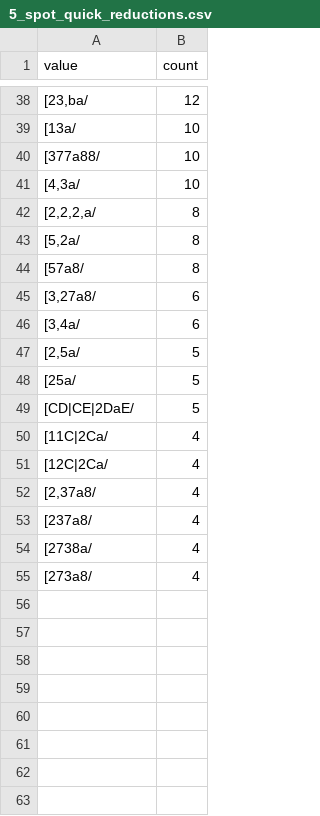
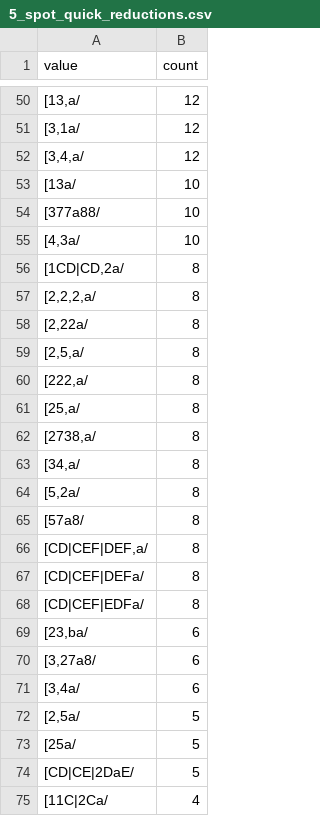
Before and after one commit to Shue-String/Browser_Sprouts, a CSV file: stalks/5_spot_quick_reductions.csv, drawn as a sheet; only a part is shown, gaps mark what is left out; the shorter side is filled out with more unchanged rows; the diff covers the shown part only.

```diff
--- a/stalks/5_spot_quick_reductions.csv
+++ b/stalks/5_spot_quick_reductions.csv
@@ -38,2 +50,4 @@ value,count
-"[23,ba/",12
+"[13,a/",12
+"[3,1a/",12
+"[3,4,a/",12
 "[13a/",10
@@ -41,5 +55,16 @@ value,count
 "[4,3a/",10
+"[1CD|CD,2a/",8
 "[2,2,2,a/",8
+"[2,22a/",8
+"[2,5,a/",8
+"[222,a/",8
+"[25,a/",8
+"[2738,a/",8
+"[34,a/",8
 "[5,2a/",8
 "[57a8/",8
+"[CD|CEF|DEF,a/",8
+"[CD|CEF|DEFa/",8
+"[CD|CEF|EDFa/",8
+"[23,ba/",6
 "[3,27a8/",6
```
Also changed, not shown: 54 added rows and 2 removed rows elsewhere in this file, stalks/6_spot_quick_reductions.csv, 6 other files.
